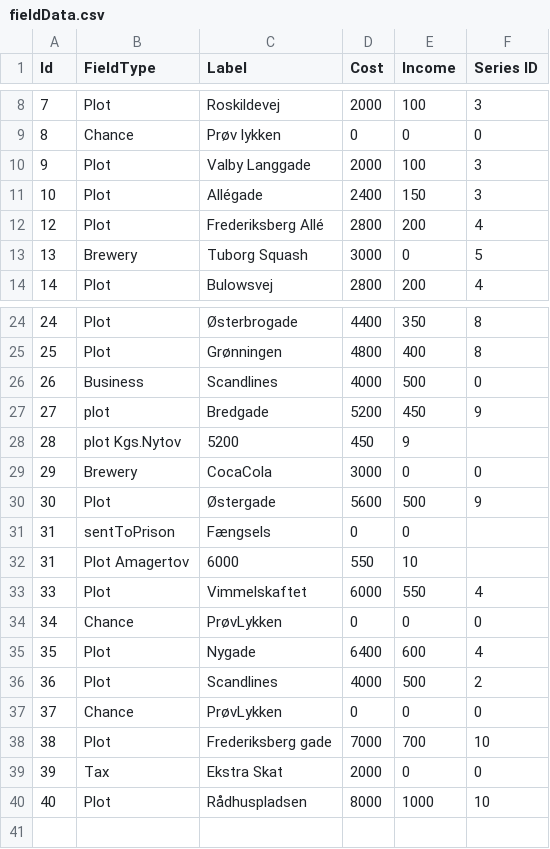
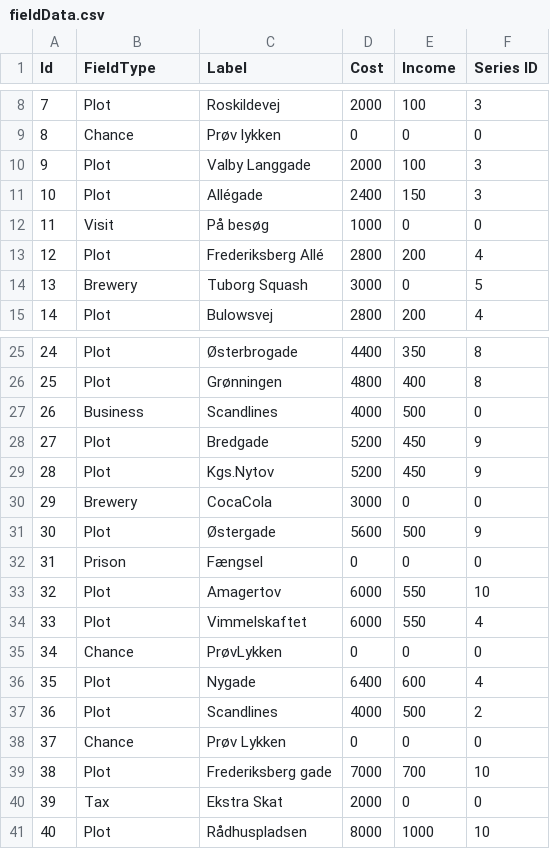
Before and after one commit to Dat1Cphbusiness/MonopolyF26, a CSV file: data/fieldData.csv, drawn as a sheet; only a part is shown, gaps mark what is left out.

```diff
--- a/data/fieldData.csv
+++ b/data/fieldData.csv
@@ -11,2 +11,3 @@ Id, FieldType, Label, Cost, Income, Series ID
 10, Plot, Allégade, 2400, 150, 3
+11, Visit, På besøg, 1000, 0, 0
 12, Plot, Frederiksberg Allé, 2800, 200, 4
@@ -26,8 +27,8 @@ Id, FieldType, Label, Cost, Income, Series ID
 26, Business, Scandlines, 4000, 500, 0
-27, plot, Bredgade, 5200, 450, 9
-28, plot Kgs.Nytov, 5200, 450, 9
+27, Plot, Bredgade, 5200, 450, 9
+28, Plot, Kgs.Nytov, 5200, 450, 9
 29, Brewery, CocaCola, 3000, 0, 0
 30, Plot, Østergade, 5600, 500, 9
-31, sentToPrison, Fængsels, 0, 0
-31, Plot Amagertov, 6000, 550, 10
+31, Prison, Fængsel, 0, 0,0
+32, Plot, Amagertov, 6000, 550, 10
 33, Plot, Vimmelskaftet, 6000, 550, 4
@@ -36,3 +37,3 @@ Id, FieldType, Label, Cost, Income, Series ID
 36, Plot, Scandlines, 4000, 500, 2
-37, Chance, PrøvLykken, 0, 0, 0
+37, Chance, Prøv Lykken, 0, 0, 0
 38, Plot, Frederiksberg gade, 7000, 700, 10
```
Also changed, not shown: 10 other files.
